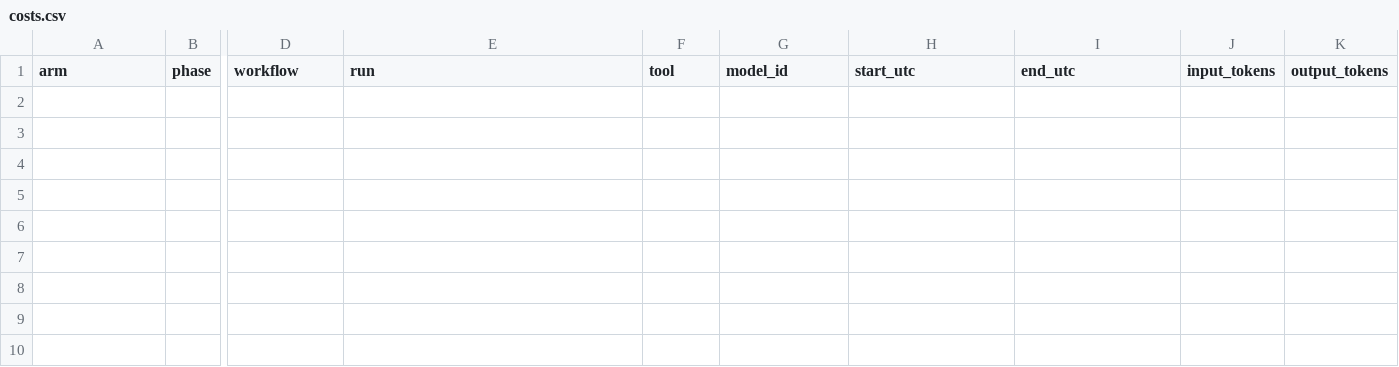
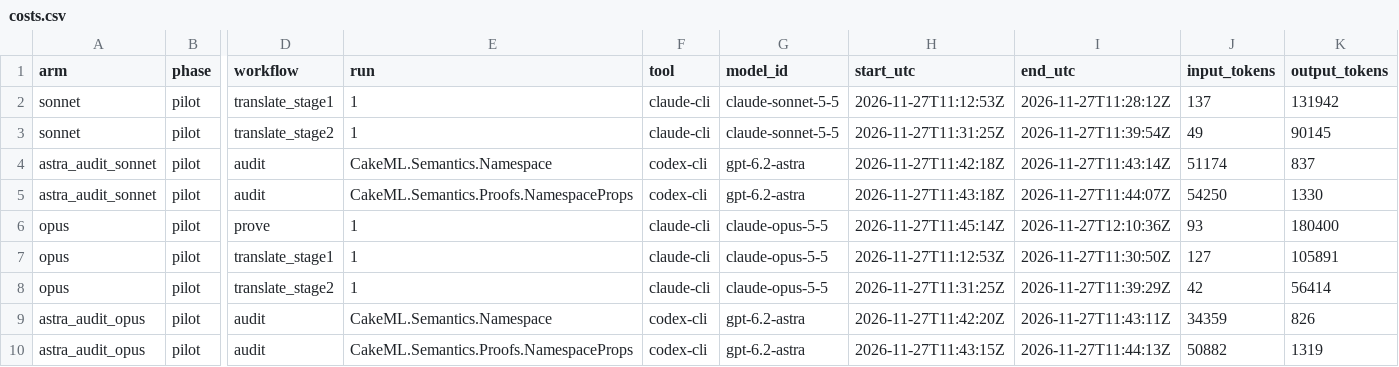
Before and after one commit to HOL4-to-Lean-4/cakeml-lean4, a CSV file: ledger/costs.csv, drawn as a sheet; only a part is shown, gaps mark what is left out; rows hold the shown columns only; the diff names each change by its address in the sheet, - before the commit and + after, or states it on an @@ line.

Commit message:
Pilot: namespace and namespaceProps through every step (120/120 proved, $21.41); ledger rows; ledger keys by arm

```diff
--- a/ledger/costs.csv
+++ b/ledger/costs.csv
+row 2: sonnet | pilot | translate_stage1 | 1 | claude-cli | claude-sonnet-5-5 | 2026-11-27T11:12:53Z | 2026-11-27T11:28:12Z | 137 | 131942
+row 3: sonnet | pilot | translate_stage2 | 1 | claude-cli | claude-sonnet-5-5 | 2026-11-27T11:31:25Z | 2026-11-27T11:39:54Z | 49 | 90145
+row 4: astra_audit_sonnet | pilot | audit | CakeML.Semantics.Namespace | codex-cli | gpt-6.2-astra | 2026-11-27T11:42:18Z | 2026-11-27T11:43:14Z | 51174 | 837
+row 5: astra_audit_sonnet | pilot | audit | CakeML.Semantics.Proofs.NamespaceProps | codex-cli | gpt-6.2-astra | 2026-11-27T11:43:18Z | 2026-11-27T11:44:07Z | 54250 | 1330
+row 6: opus | pilot | prove | 1 | claude-cli | claude-opus-5-5 | 2026-11-27T11:45:14Z | 2026-11-27T12:10:36Z | 93 | 180400
+row 7: opus | pilot | translate_stage1 | 1 | claude-cli | claude-opus-5-5 | 2026-11-27T11:12:53Z | 2026-11-27T11:30:50Z | 127 | 105891
+row 8: opus | pilot | translate_stage2 | 1 | claude-cli | claude-opus-5-5 | 2026-11-27T11:31:25Z | 2026-11-27T11:39:29Z | 42 | 56414
+row 9: astra_audit_opus | pilot | audit | CakeML.Semantics.Namespace | codex-cli | gpt-6.2-astra | 2026-11-27T11:42:20Z | 2026-11-27T11:43:11Z | 34359 | 826
+row 10: astra_audit_opus | pilot | audit | CakeML.Semantics.Proofs.NamespaceProps | codex-cli | gpt-6.2-astra | 2026-11-27T11:43:15Z | 2026-11-27T11:44:13Z | 50882 | 1319
```
Also changed, not shown: 54 other files.
